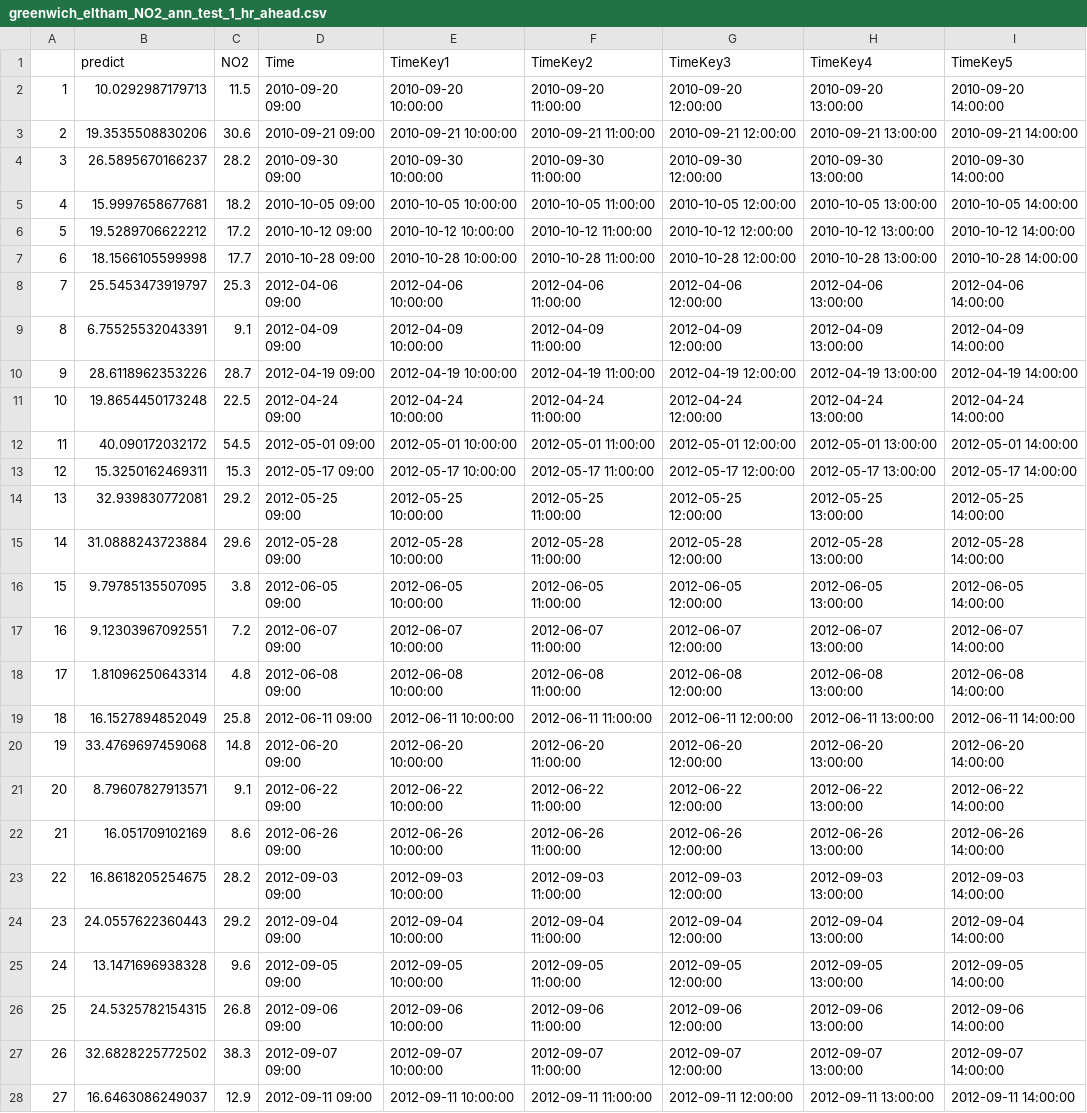
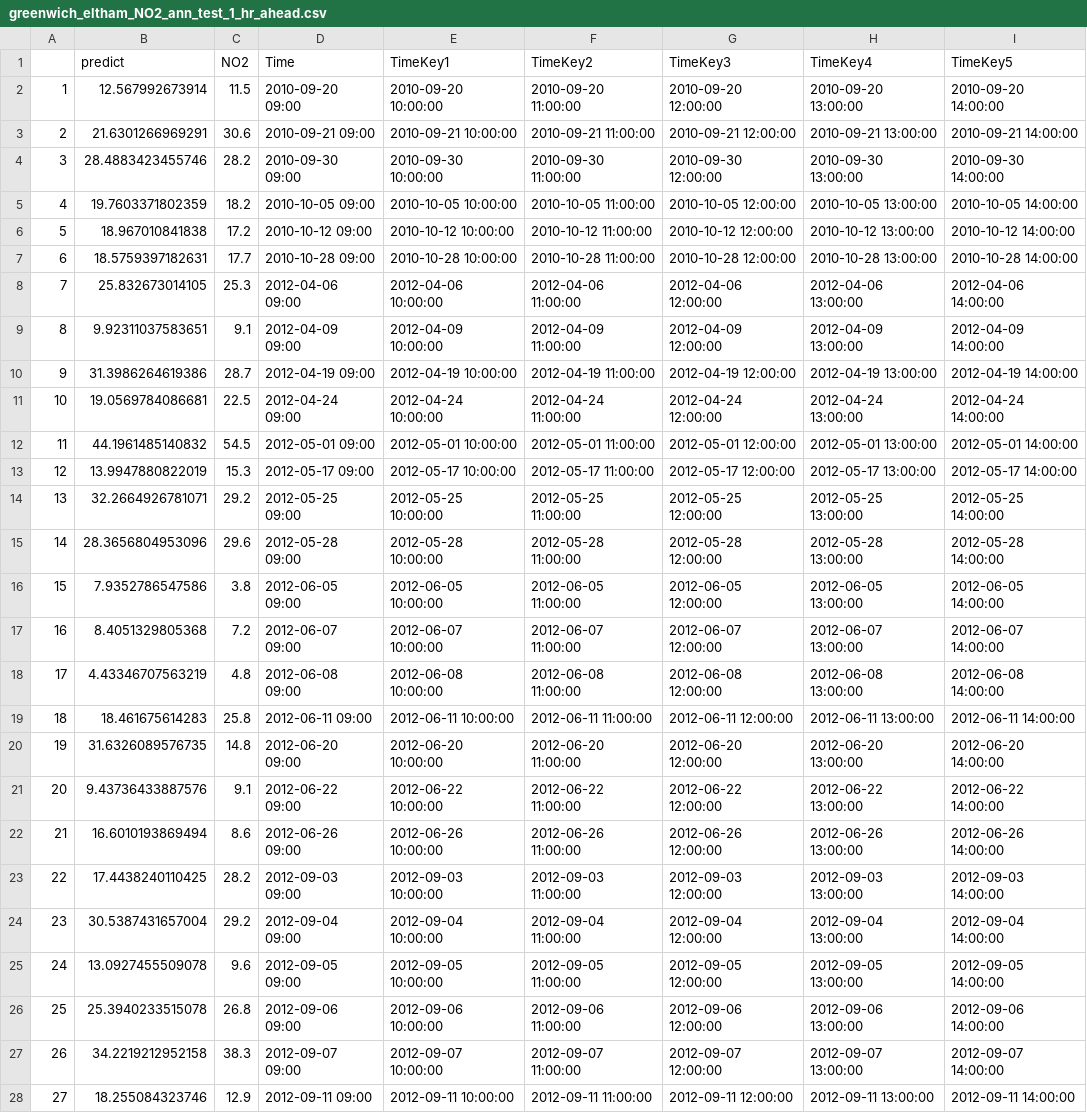
Before and after one commit to sfutter/thesis, a CSV file: DATASETS/RESULTS/PREDICTIONS/ONE_HOUR_AHEAD_PREDICTIONS/greenwich_eltham_NO2_ann_test_1_hr_ahead.csv, drawn as a sheet; only a part is shown; the diff covers the shown part only; the diff names each change by its address in the sheet, - before the commit and + after, or states it on an @@ line.

```diff
--- a/DATASETS/RESULTS/PREDICTIONS/ONE_HOUR_AHEAD_PREDICTIONS/greenwich_eltham_NO2_ann_test_1_hr_ahead.csv
+++ b/DATASETS/RESULTS/PREDICTIONS/ONE_HOUR_AHEAD_PREDICTIONS/greenwich_eltham_NO2_ann_test_1_hr_ahead.csv
-B2 (predict): 10.0292987179713
+B2 (predict): 12.567992673914
-B3 (predict): 19.3535508830206
+B3 (predict): 21.6301266969291
-B4 (predict): 26.5895670166237
+B4 (predict): 28.4883423455746
-B5 (predict): 15.9997658677681
+B5 (predict): 19.7603371802359
-B6 (predict): 19.5289706622212
+B6 (predict): 18.967010841838
-B7 (predict): 18.1566105599998
+B7 (predict): 18.5759397182631
-B8 (predict): 25.5453473919797
+B8 (predict): 25.832673014105
-B9 (predict): 6.75525532043391
+B9 (predict): 9.92311037583651
-B10 (predict): 28.6118962353226
+B10 (predict): 31.3986264619386
-B11 (predict): 19.8654450173248
+B11 (predict): 19.0569784086681
-B12 (predict): 40.090172032172
+B12 (predict): 44.1961485140832
-B13 (predict): 15.3250162469311
+B13 (predict): 13.9947880822019
-B14 (predict): 32.939830772081
+B14 (predict): 32.2664926781071
-B15 (predict): 31.0888243723884
+B15 (predict): 28.3656804953096
-B16 (predict): 9.79785135507095
+B16 (predict): 7.9352786547586
-B17 (predict): 9.12303967092551
+B17 (predict): 8.4051329805368
-B18 (predict): 1.81096250643314
+B18 (predict): 4.43346707563219
-B19 (predict): 16.1527894852049
+B19 (predict): 18.461675614283
-B20 (predict): 33.4769697459068
+B20 (predict): 31.6326089576735
-B21 (predict): 8.79607827913571
+B21 (predict): 9.43736433887576
-B22 (predict): 16.051709102169
+B22 (predict): 16.6010193869494
-B23 (predict): 16.8618205254675
+B23 (predict): 17.4438240110425
-B24 (predict): 24.0557622360443
+B24 (predict): 30.5387431657004
-B25 (predict): 13.1471696938328
+B25 (predict): 13.0927455509078
-B26 (predict): 24.5325782154315
+B26 (predict): 25.3940233515078
-B27 (predict): 32.6828225772502
+B27 (predict): 34.2219212952158
-B28 (predict): 16.6463086249037
+B28 (predict): 18.255084323746
```
Also changed, not shown: 22 edited cells elsewhere in this file, DATASETS/RESULTS/PREDICTIONS/ONE_HOUR_AHEAD_PREDICTIONS/greenwich_eltham_NO2_ann_train_1_hr_ahead.csv, DATASETS/RESULTS/PREDICTIONS/ONE_HOUR_AHEAD_PREDICTIONS/greenwich_eltham_NO2_ann_vali_1_hr_ahead.csv, 4 other files.
